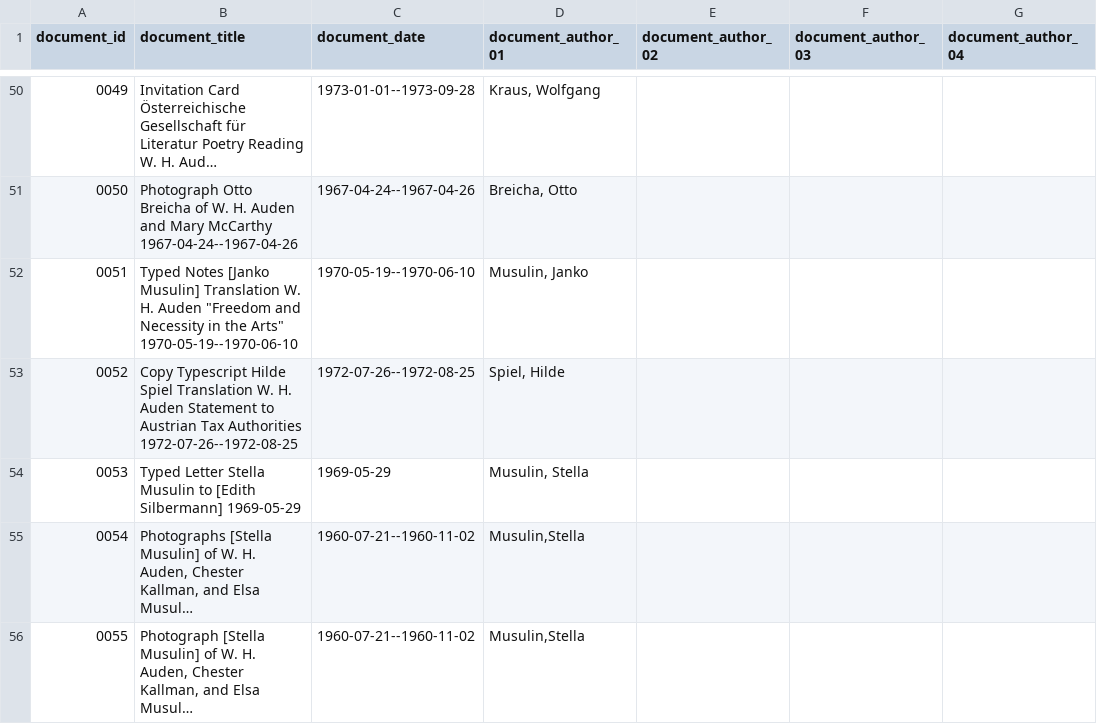
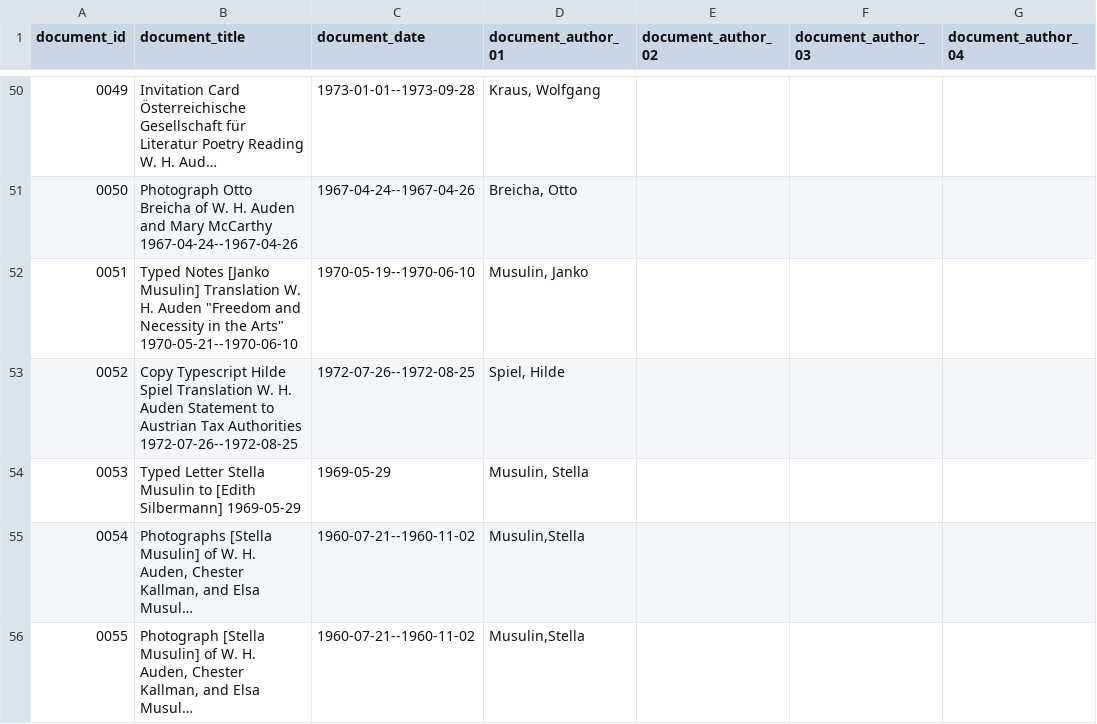
Before and after one commit to Auden-Musulin-Papers/amp-auden-musulin-papers, a CSV file: data/ric_metadata/ric_metadata.csv, drawn as a sheet; only a part is shown, gaps mark what is left out; long unchanged cells end in …; the diff names each change by its address in the sheet, - before the commit and + after, or states it on an @@ line.

Commit message:
correct date in title doc 0051

```diff
--- a/data/ric_metadata/ric_metadata.csv
+++ b/data/ric_metadata/ric_metadata.csv
-B52 (document_title): …the Arts" 1970-05-19--1970-06-10
+B52 (document_title): …the Arts" 1970-05-21--1970-06-10
```
Also changed, not shown: 1 other file.
